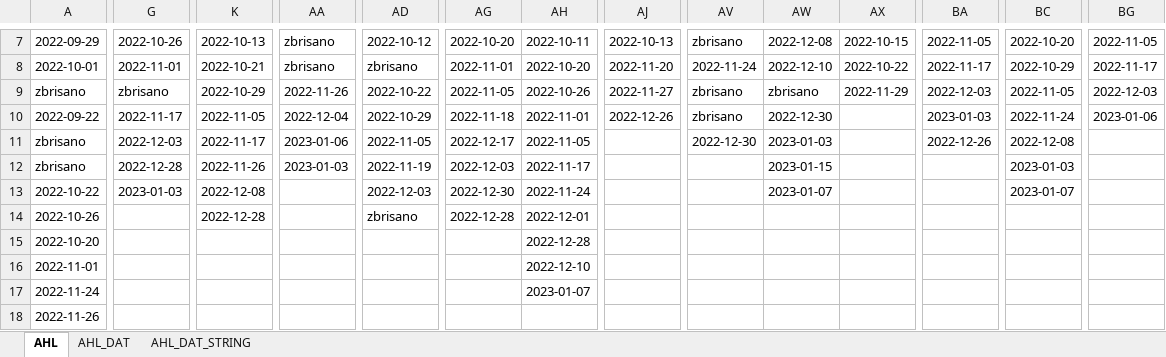
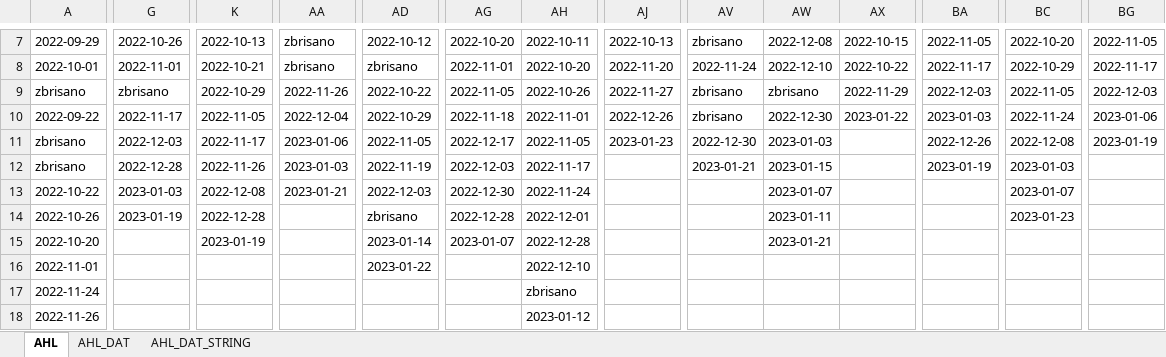
Before and after one commit to snojle23/delegacije, an Excel workbook: data/AHLdelegacije.xlsx, sheet AHL, drawn as a sheet; only a part is shown, gaps mark what is left out; values as stored, in another font and other column widths than the file's, no borders; the diff covers the shown part only; the diff names each change by its address in the sheet, - before the commit and + after, or states it on an @@ line.

```diff
--- a/data/AHLdelegacije.xlsx (sheet AHL)
+++ b/data/AHLdelegacije.xlsx (sheet AHL)
-AX10: (empty)
+AX10: 2023-01-22
-AJ11: (empty)
+AJ11: 2023-01-23
-BG11: (empty)
+BG11: 2023-01-19
-AV12: (empty)
+AV12: 2023-01-21
-BA12: (empty)
+BA12: 2023-01-19
-AA13: (empty)
+AA13: 2023-01-21
-G14: (empty)
+G14: 2023-01-19
-AW14: (empty)
+AW14: 2023-01-11
-BC14: (empty)
+BC14: 2023-01-23
-K15: (empty)
+K15: 2023-01-19
-AD15: (empty)
+AD15: 2023-01-14
-AG15: (empty)
+AG15: 2023-01-07
-AW15: (empty)
+AW15: 2023-01-21
-AD16: (empty)
+AD16: 2023-01-22
-AH17: 2023-01-07
+AH17: zbrisano
-AH18: (empty)
+AH18: 2023-01-12
```
Also changed, not shown: 1 added row, 1 removed row and 53 edited cells elsewhere in this sheet, sheet AHL_DAT, sheet AHL_DAT_STRING, data/ICEHLdelegacije.xlsx, 5 other files.
